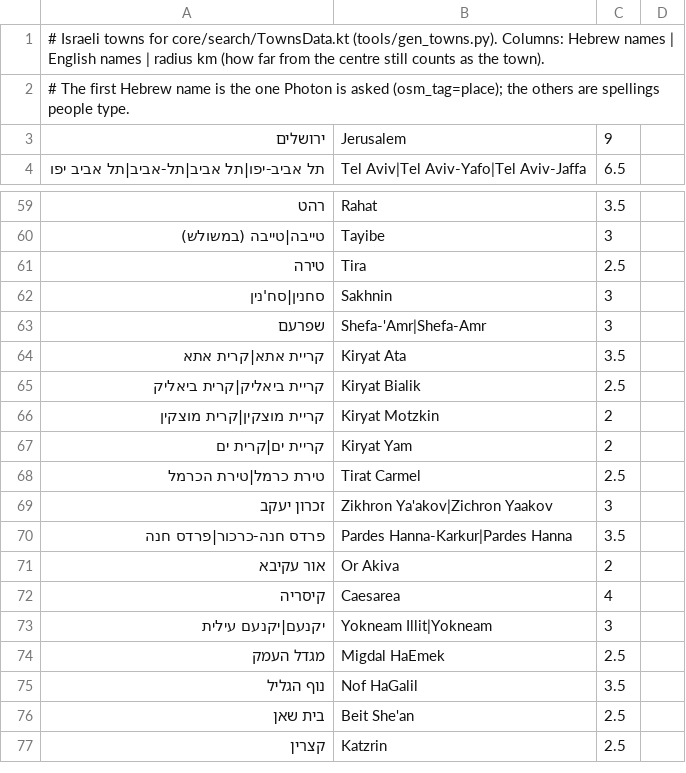
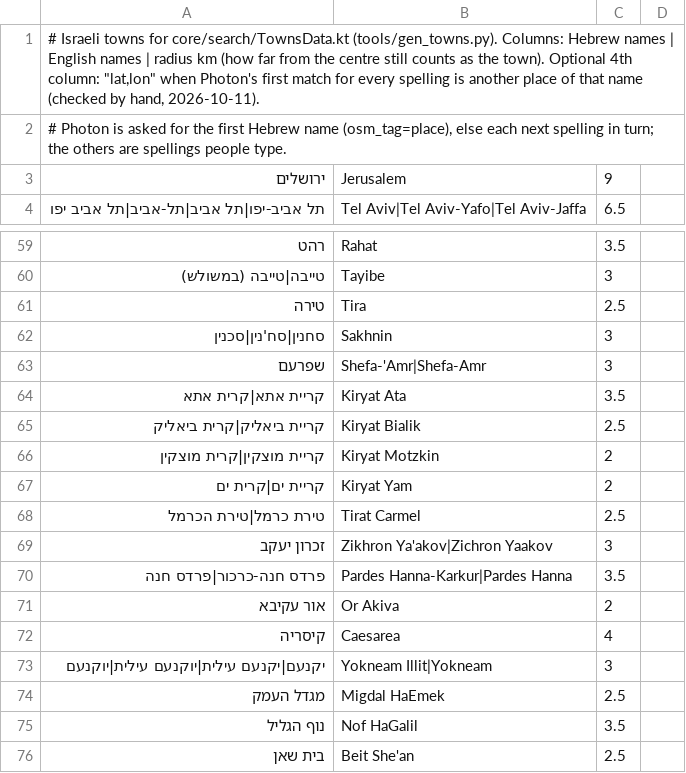
Before and after one commit to EitanPinczowski/israel-transit-planner, a TSV file: tools/towns_seed.tsv, drawn as a sheet; only a part is shown, gaps mark what is left out; the shorter side is filled out with more unchanged rows; the diff covers the shown part only.

```diff
--- a/tools/towns_seed.tsv
+++ b/tools/towns_seed.tsv
@@ -1,3 +1,3 @@
-# Israeli towns for core/search/TownsData.kt (tools/gen_towns.py). Columns: Hebrew names | English names | radius km (how far from the centre still counts as the town).
-# The first Hebrew name is the one Photon is asked (osm_tag=place); the others are spellings people type.
+# Israeli towns for core/search/TownsData.kt (tools/gen_towns.py). Columns: Hebrew names | English names | radius km (how far from the centre still counts as the town). Optional 4th column: "lat,lon" when Photon's first match for every spelling is another place of that name (checked by hand, 2026-10-11).
+# Photon is asked for the first Hebrew name (osm_tag=place), else each next spelling in turn; the others are spellings people type.
 ירושלים	Jerusalem	9
@@ -61,3 +61,3 @@
 טירה	Tira	2.5
-סחנין|סח'נין	Sakhnin	3
+סחנין|סח'נין|סכנין	Sakhnin	3
 שפרעם	Shefa-'Amr|Shefa-Amr	3
@@ -72,3 +72,3 @@
 קיסריה	Caesarea	4
-יקנעם|יקנעם עילית	Yokneam Illit|Yokneam	3
+יקנעם|יקנעם עילית|יוקנעם עילית|יוקנעם	Yokneam Illit|Yokneam	3
 מגדל העמק	Migdal HaEmek	2.5
```
Also changed, not shown: 30 added rows elsewhere in this file, android/app/src/androidTest/assets/address_corpus.tsv, 23 other files.
